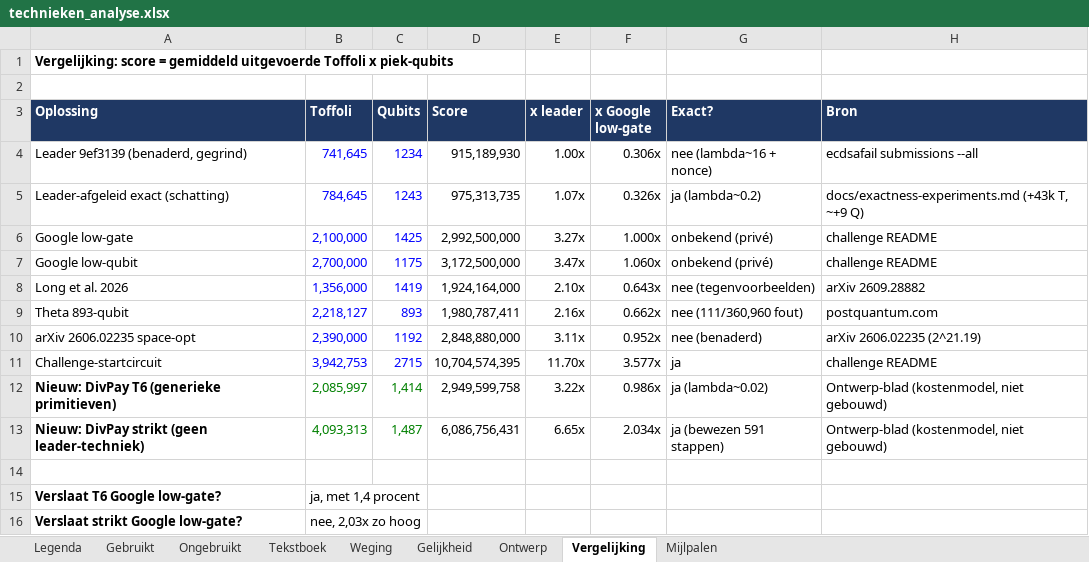
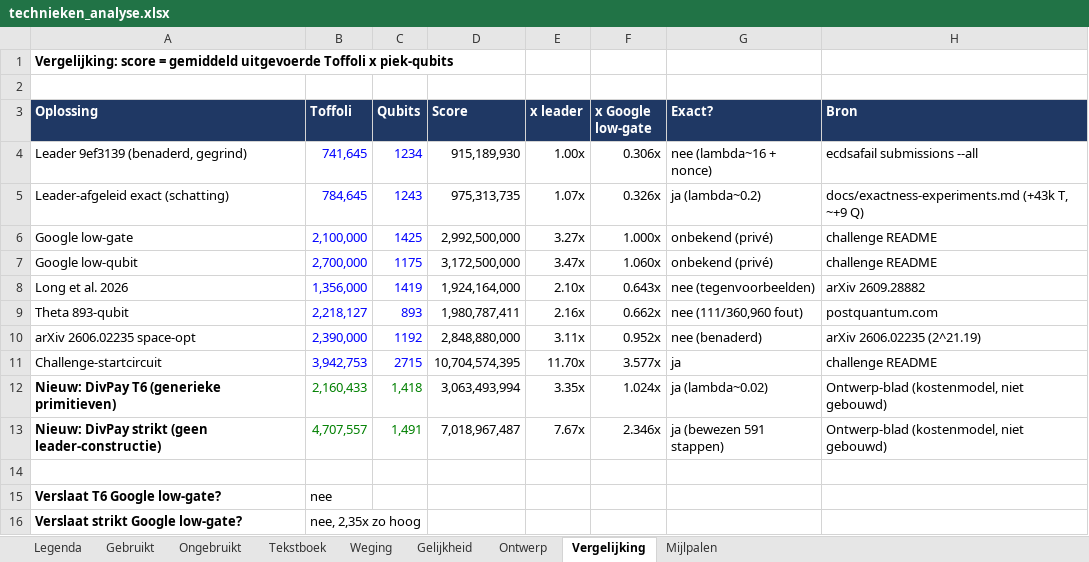
Before and after one commit to febuz/ecdsafail-sweetspot, an Excel workbook: docs/technieken_analyse.xlsx, sheet Vergelijking, drawn as a sheet; values as stored, in another font and other column widths than the file's, no borders; removed rows and columns are numbered as before the commit, all else as after; the diff names each change by its address in the sheet, - before the commit and + after, or states it on an @@ line.

```diff
--- a/docs/technieken_analyse.xlsx (sheet Vergelijking)
+++ b/docs/technieken_analyse.xlsx (sheet Vergelijking)
-B12 (Toffoli): 2,085,997
+B12 (Toffoli): 2,160,433
-C12 (Qubits): 1,414
+C12 (Qubits): 1,418
-D12 (Score): 2,949,599,758
+D12 (Score): 3,063,493,994
-E12 (x leader): 3.22x
+E12 (x leader): 3.35x
-F12 (x Google low-gate): 0.986x
+F12 (x Google low-gate): 1.024x
-row 13: Nieuw: DivPay strikt (geen leader-techniek) | 4,093,313 | 1,487 | 6,086,756,431 | 6.65x | 2.034x | ja (bewezen 591 stappen) | Ontwerp-blad (kostenmodel, niet gebouwd)
+row 13: Nieuw: DivPay strikt (geen leader-constructie) | 4,707,557 | 1,491 | 7,018,967,487 | 7.67x | 2.346x | ja (bewezen 591 stappen) | Ontwerp-blad (kostenmodel, niet gebouwd)
-B15 (Toffoli): ja, met 1,4 procent
+B15 (Toffoli): nee
-B16 (Toffoli): nee, 2,03x zo hoog
+B16 (Toffoli): nee, 2,35x zo hoog
```
Also changed, not shown: sheet Ontwerp, 4 other files.
